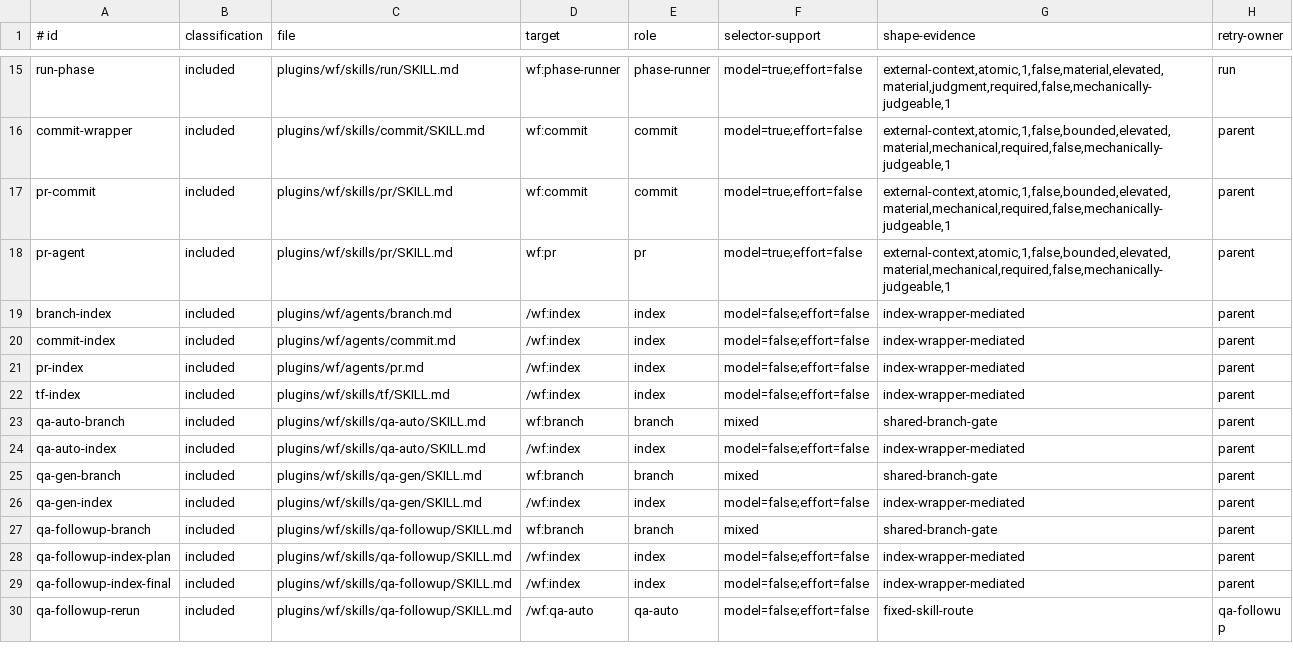
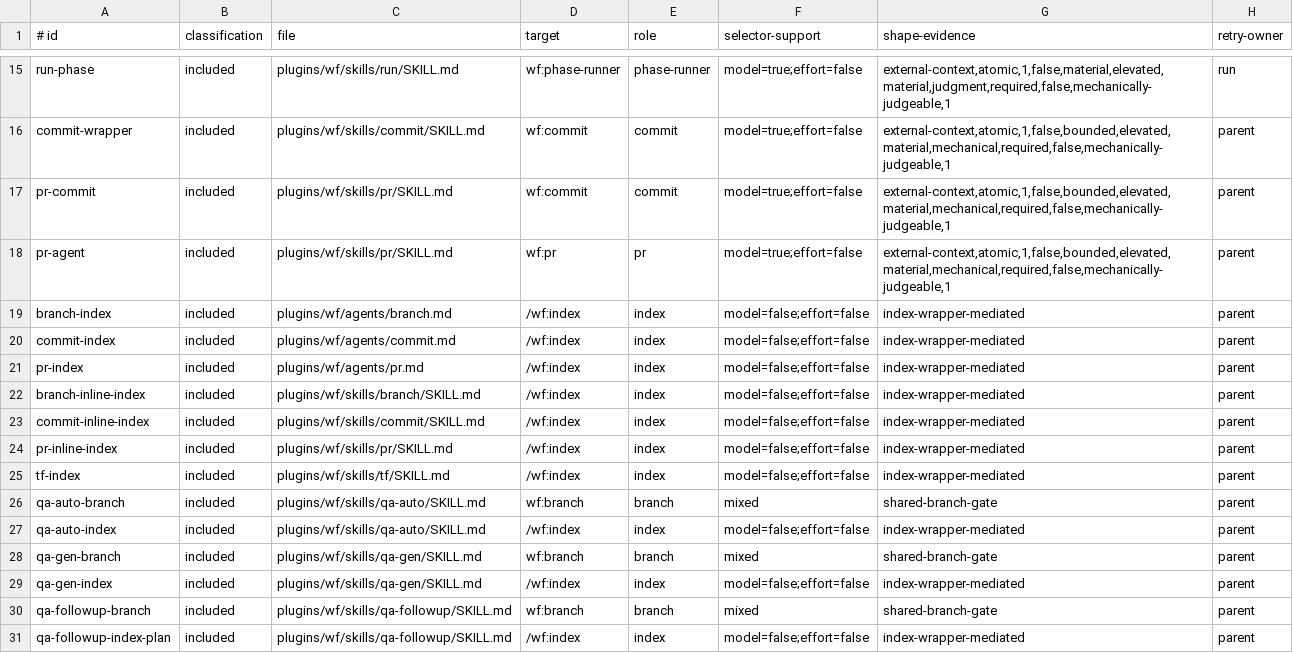
Before and after one commit to pavel-rp/wf-plugin, a TSV file: plugins/wf/skills/_contracts/core-dispatch-inventory.tsv, drawn as a sheet; only a part is shown, gaps mark what is left out; the shorter side is filled out with more unchanged rows; the diff names each change by its address in the sheet, - before the commit and + after, or states it on an @@ line.

Commit message:
WF-943 Serve writing-unit procedures as shared references
- Move the commit, branch, and pr agent procedures into skill references both loaders follow
- Keep each agent a thin loader holding only its routed loader steps
- Point the cannot-await callers and dispatch sites at the shared procedures
- Require the registry check on handed-back units and document the fleet/ship evidence split

```diff
--- a/plugins/wf/skills/_contracts/core-dispatch-inventory.tsv
+++ b/plugins/wf/skills/_contracts/core-dispatch-inventory.tsv
+row 22: branch-inline-index | included | plugins/wf/skills/branch/SKILL.md | /wf:index | index | model=false;effort=false | index-wrapper-mediated | parent
+row 23: commit-inline-index | included | plugins/wf/skills/commit/SKILL.md | /wf:index | index | model=false;effort=false | index-wrapper-mediated | parent
+row 24: pr-inline-index | included | plugins/wf/skills/pr/SKILL.md | /wf:index | index | model=false;effort=false | index-wrapper-mediated | parent
```
Also changed, not shown: 19 other files.
